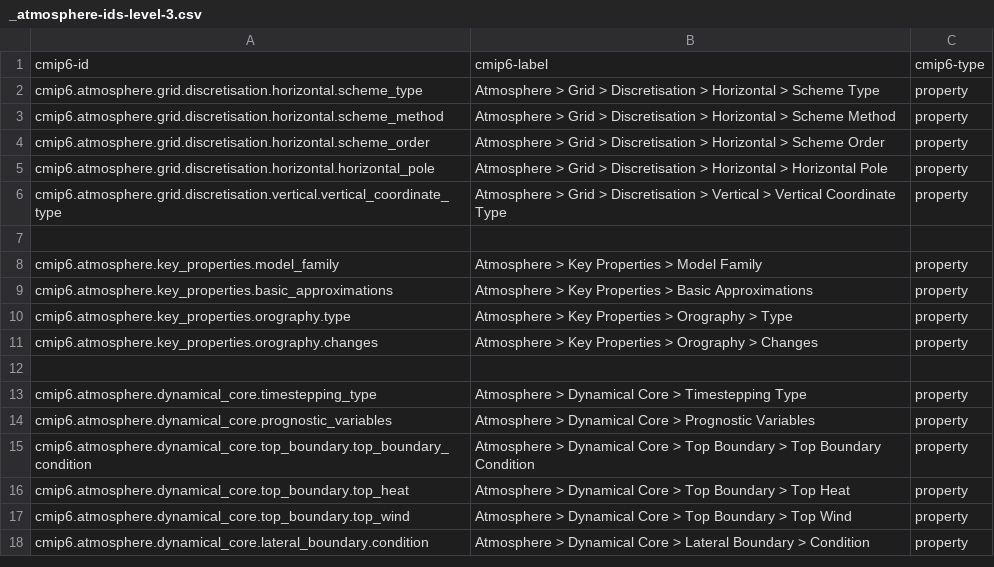
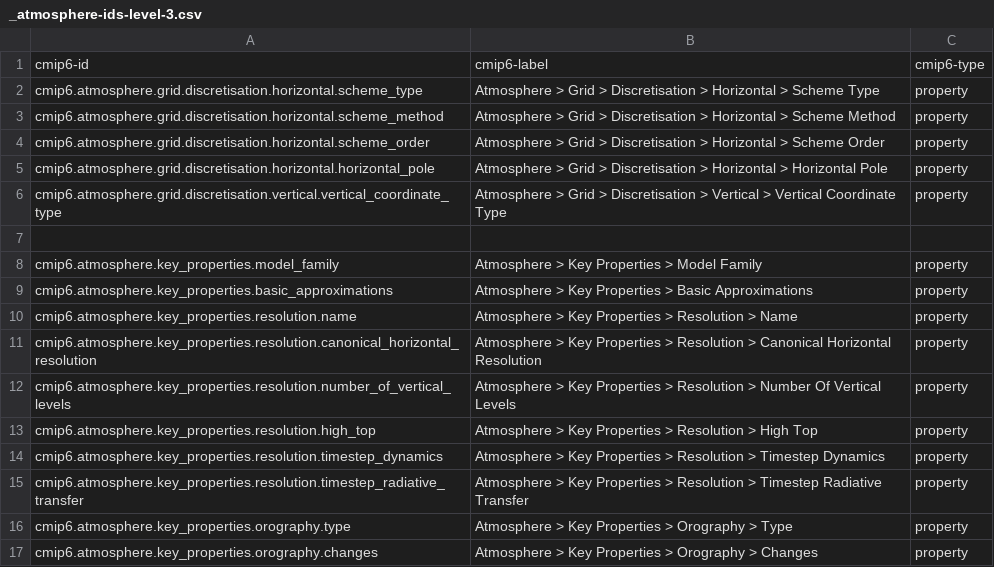
Before and after one commit to ES-DOC/cmip6-specializations-atmos, a CSV file: _atmosphere-ids-level-3.csv, drawn as a sheet; only a part is shown; the shorter side is filled out with more unchanged rows; the diff names each change by its address in the sheet, - before the commit and + after, or states it on an @@ line.

Commit message:
atmosphere_dynamical_core.py: added new attribute 'name'

```diff
--- a/_atmosphere-ids-level-3.csv
+++ b/_atmosphere-ids-level-3.csv
+row 10: cmip6.atmosphere.key_properties.resolution.name | Atmosphere > Key Properties > Resolution > Name | property
+row 11: cmip6.atmosphere.key_properties.resolution.canonical_horizontal_resolution | Atmosphere > Key Properties > Resolution > Canonical Horizontal Resolution | property
+row 12: cmip6.atmosphere.key_properties.resolution.number_of_vertical_levels | Atmosphere > Key Properties > Resolution > Number Of Vertical Levels | property
+row 13: cmip6.atmosphere.key_properties.resolution.high_top | Atmosphere > Key Properties > Resolution > High Top | property
+row 14: cmip6.atmosphere.key_properties.resolution.timestep_dynamics | Atmosphere > Key Properties > Resolution > Timestep Dynamics | property
+row 15: cmip6.atmosphere.key_properties.resolution.timestep_radiative_transfer | Atmosphere > Key Properties > Resolution > Timestep Radiative Transfer | property
```
Also changed, not shown: 3 other files.
